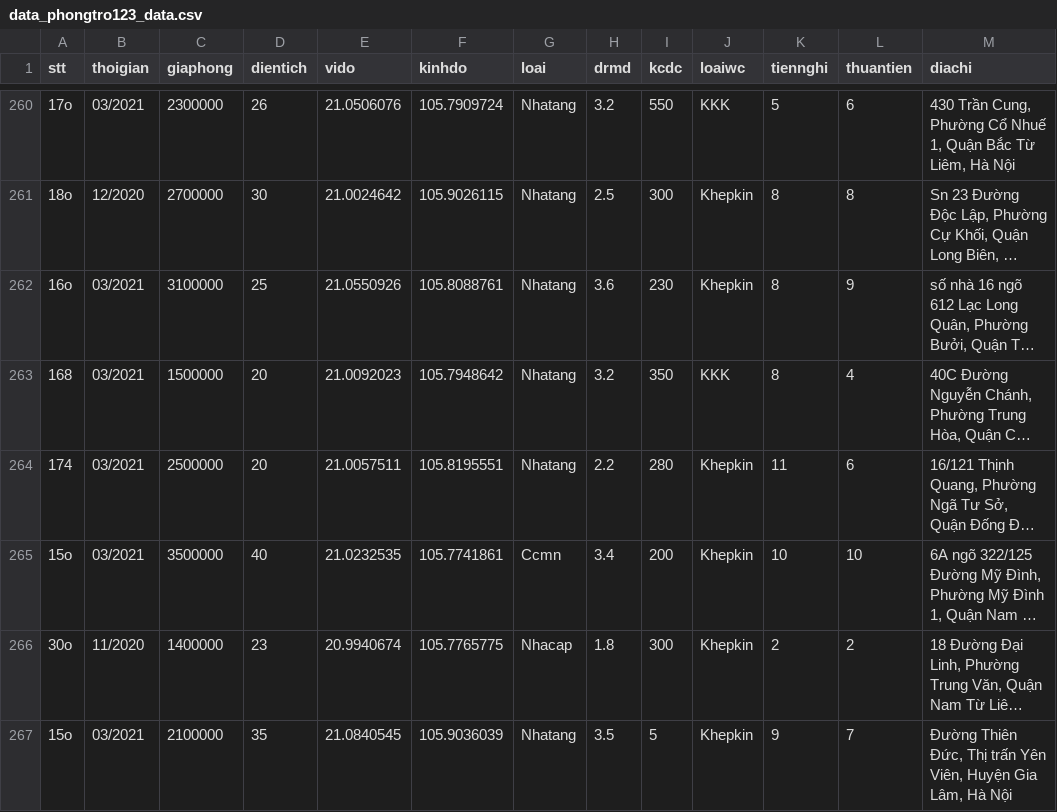
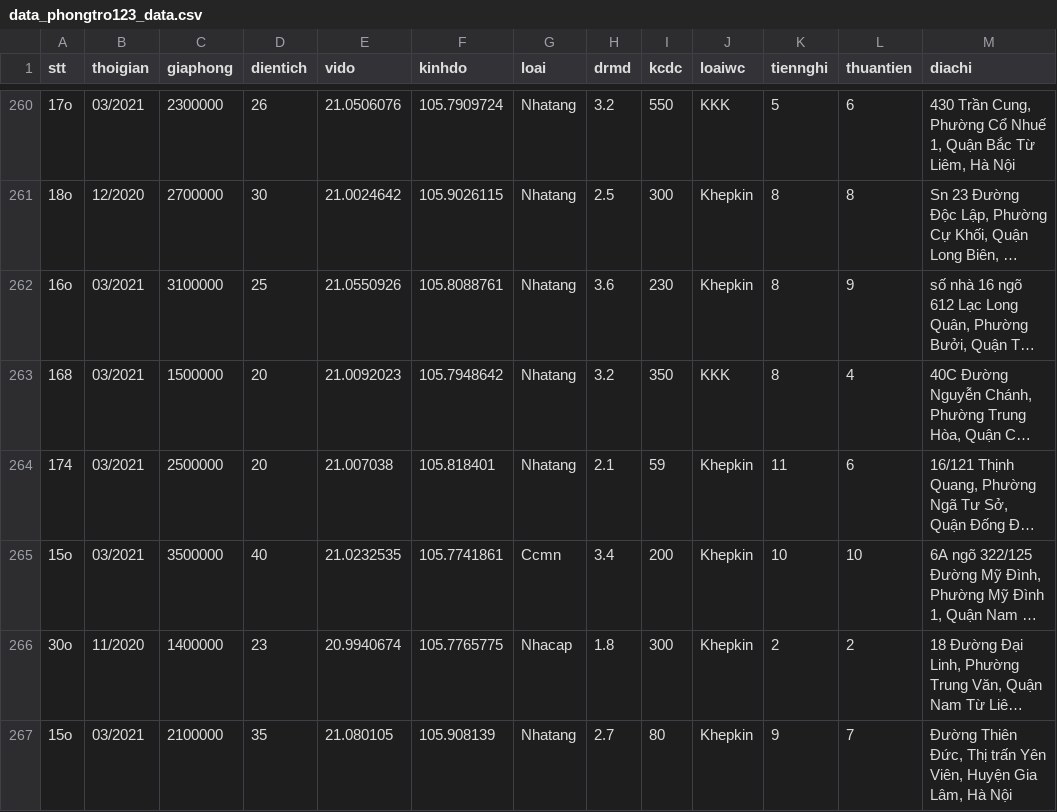
Before and after one commit to DesertFoxee/ai_room_price_prediction, a CSV file: datas_sweep/data_pre/data_train/data_phongtro123_data.csv, drawn as a sheet; only a part is shown, gaps mark what is left out; long unchanged cells end in …; the diff covers the shown part only; the diff names each change by its address in the sheet, - before the commit and + after, or states it on an @@ line.

```diff
--- a/datas_sweep/data_pre/data_train/data_phongtro123_data.csv
+++ b/datas_sweep/data_pre/data_train/data_phongtro123_data.csv
-E264 (vido): 21.0057511
+E264 (vido): 21.007038
-F264 (kinhdo): 105.8195551
+F264 (kinhdo): 105.818401
-H264 (drmd): 2.2
+H264 (drmd): 2.1
-I264 (kcdc): 280
+I264 (kcdc): 59
-E267 (vido): 21.0840545
+E267 (vido): 21.080105
-F267 (kinhdo): 105.9036039
+F267 (kinhdo): 105.908139
-H267 (drmd): 3.5
+H267 (drmd): 2.7
-I267 (kcdc): 5
+I267 (kcdc): 80
```
Also changed, not shown: 96 edited cells elsewhere in this file, 3 other files.
